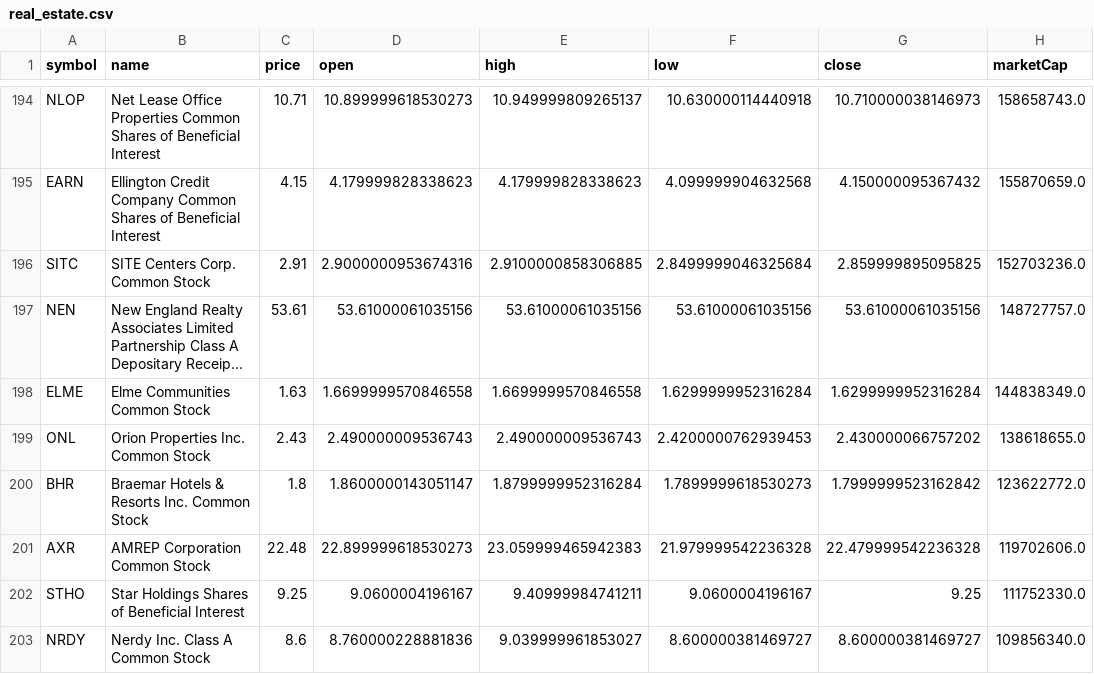
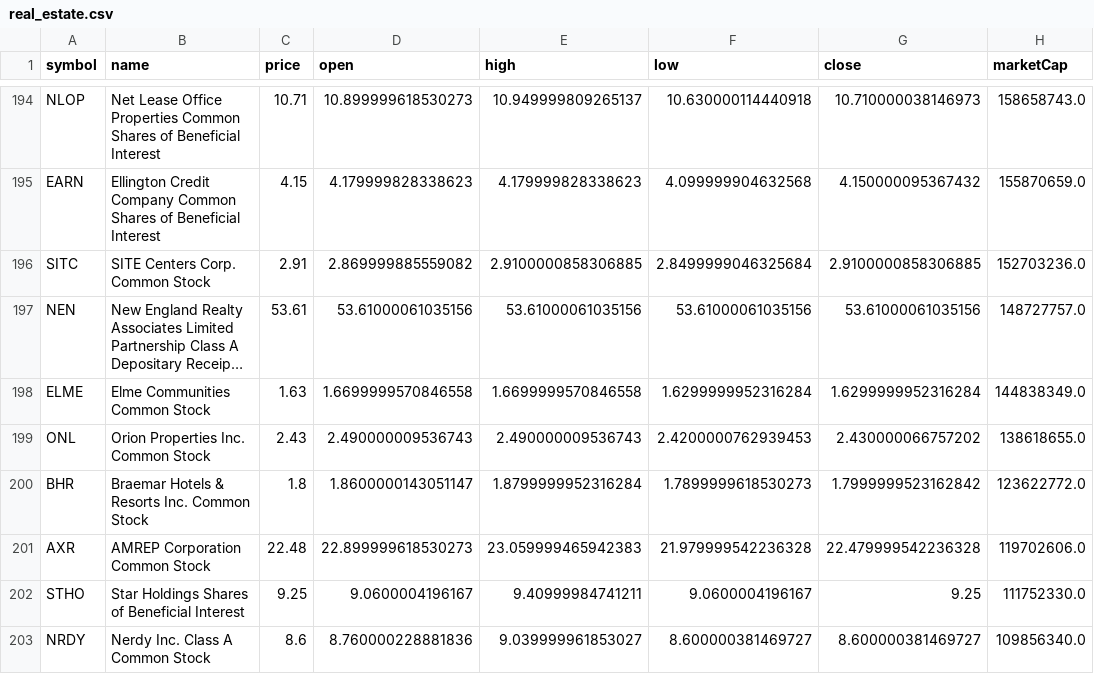
Before and after one commit to ozkanpakdil/top-us-stock-tickers, a CSV file: by_industry/real_estate.csv, drawn as a sheet; only a part is shown, gaps mark what is left out; long unchanged cells end in …; the diff names each change by its address in the sheet, - before the commit and + after, or states it on an @@ line.

```diff
--- a/by_industry/real_estate.csv
+++ b/by_industry/real_estate.csv
-D196 (open): 2.9000000953674316
+D196 (open): 2.869999885559082
-G196 (close): 2.859999895095825
+G196 (close): 2.9100000858306885
```
Also changed, not shown: by_industry/consumer_discretionary.csv, by_industry/finance.csv, 6 other files.
